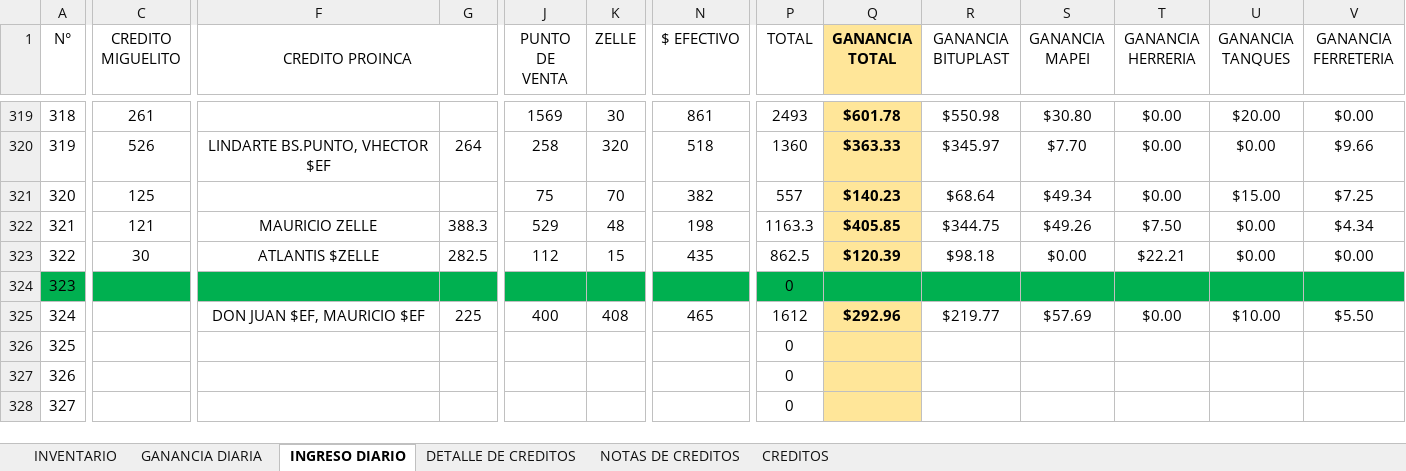
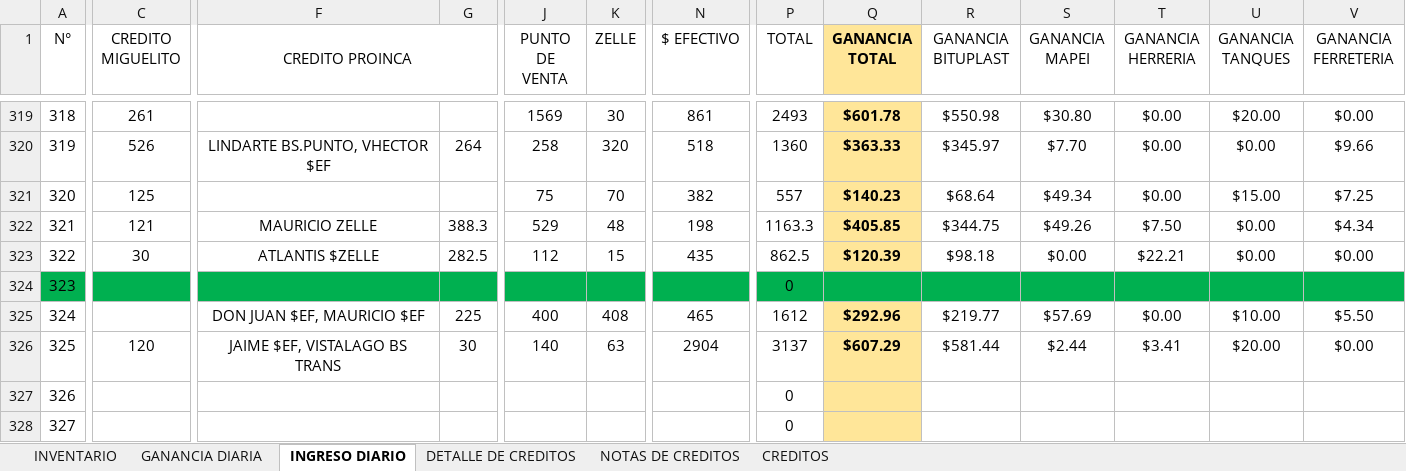
Before and after one commit to JPuente25/Proinca, an Excel workbook: LISTA DE PRODUCTOS PROINCA.xlsx, sheet INGRESO DIARIO, drawn as a sheet; only a part is shown, gaps mark what is left out; values as stored, in another font and other column widths than the file's, no borders; the diff names each change by its address in the sheet, - before the commit and + after, or states it on an @@ line.

```diff
--- a/LISTA DE PRODUCTOS PROINCA.xlsx (sheet INGRESO DIARIO)
+++ b/LISTA DE PRODUCTOS PROINCA.xlsx (sheet INGRESO DIARIO)
-C326 (CREDITO MIGUELITO): (empty)
+C326 (CREDITO MIGUELITO): 120
-F326 (CREDITO PROINCA): (empty)
+F326 (CREDITO PROINCA): JAIME $EF, VISTALAGO BS TRANS
-G326: (empty)
+G326: 30
-J326 (PUNTO DE VENTA): (empty)
+J326 (PUNTO DE VENTA): 140
-K326 (ZELLE): (empty)
+K326 (ZELLE): 63
-N326 ($ EFECTIVO): (empty)
+N326 ($ EFECTIVO): 2904
-P326 (TOTAL): 0
+P326 (TOTAL): 3137
-Q326 (GANANCIA TOTAL): (empty)
+Q326 (GANANCIA TOTAL): $607.29
-R326 (GANANCIA BITUPLAST): (empty)
+R326 (GANANCIA BITUPLAST): $581.44
-S326 (GANANCIA MAPEI): (empty)
+S326 (GANANCIA MAPEI): $2.44
-T326 (GANANCIA HERRERIA): (empty)
+T326 (GANANCIA HERRERIA): $3.41
-U326 (GANANCIA TANQUES): (empty)
+U326 (GANANCIA TANQUES): $20.00
-V326 (GANANCIA FERRETERIA): (empty)
+V326 (GANANCIA FERRETERIA): $0.00
```
Also changed, not shown: sheet GANANCIA DIARIA, sheet DETALLE DE CREDITOS, sheet CREDITOS, formulas that keep their value.
